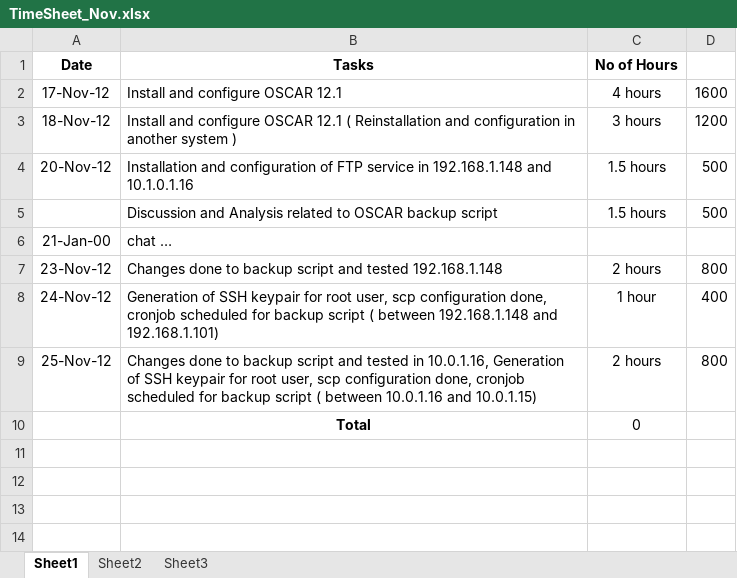
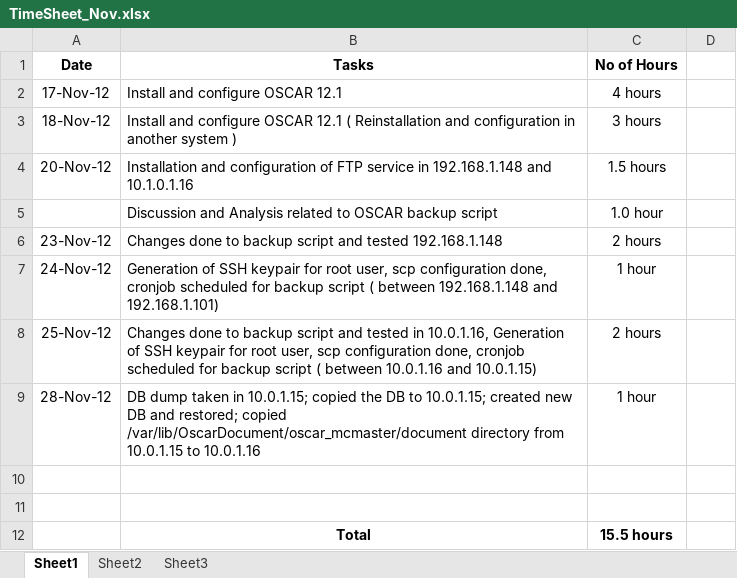
Before and after one commit to rajeshrsmail/lin, an Excel workbook: Timesheet_And_Invoice/Nov_2012/TimeSheet_Nov.xlsx, sheet Sheet1, drawn as a sheet; values as stored, in another font and other column widths than the file's, no borders; removed rows and columns are numbered as before the commit, all else as after; the diff names each change by its address in the sheet, - before the commit and + after, or states it on an @@ line.

```diff
--- a/Timesheet_And_Invoice/Nov_2012/TimeSheet_Nov.xlsx (sheet Sheet1)
+++ b/Timesheet_And_Invoice/Nov_2012/TimeSheet_Nov.xlsx (sheet Sheet1)
-D2: 1600
+D2: (empty)
-D3: 1200
+D3: (empty)
-D4:D5: 500
+D4:D5: (empty)
-C5 (No of Hours): 1.5 hours
+C5 (No of Hours): 1.0 hour
-row 6: 21-Jan-00 | chat …
-D6: 800
+D6: (empty)
-D7: 400
+D7: (empty)
-D8: 800
+D8: (empty)
+row 9: 28-Nov-12 | DB dump taken in 10.0.1.15; copied the DB to 10.0.1.15; created new DB and restored; copied /var/lib/OscarDocument/oscar_mcmaster/document directory from 10.0.1.15 to 10.0.1.16 | 1 hour
+row 10: (empty)
+row 11: (empty)
-C12 (No of Hours): 0
+C12 (No of Hours): 15.5 hours
-C12 bold: off
+C12 bold: on
```
Also changed, not shown: 2 other files.
